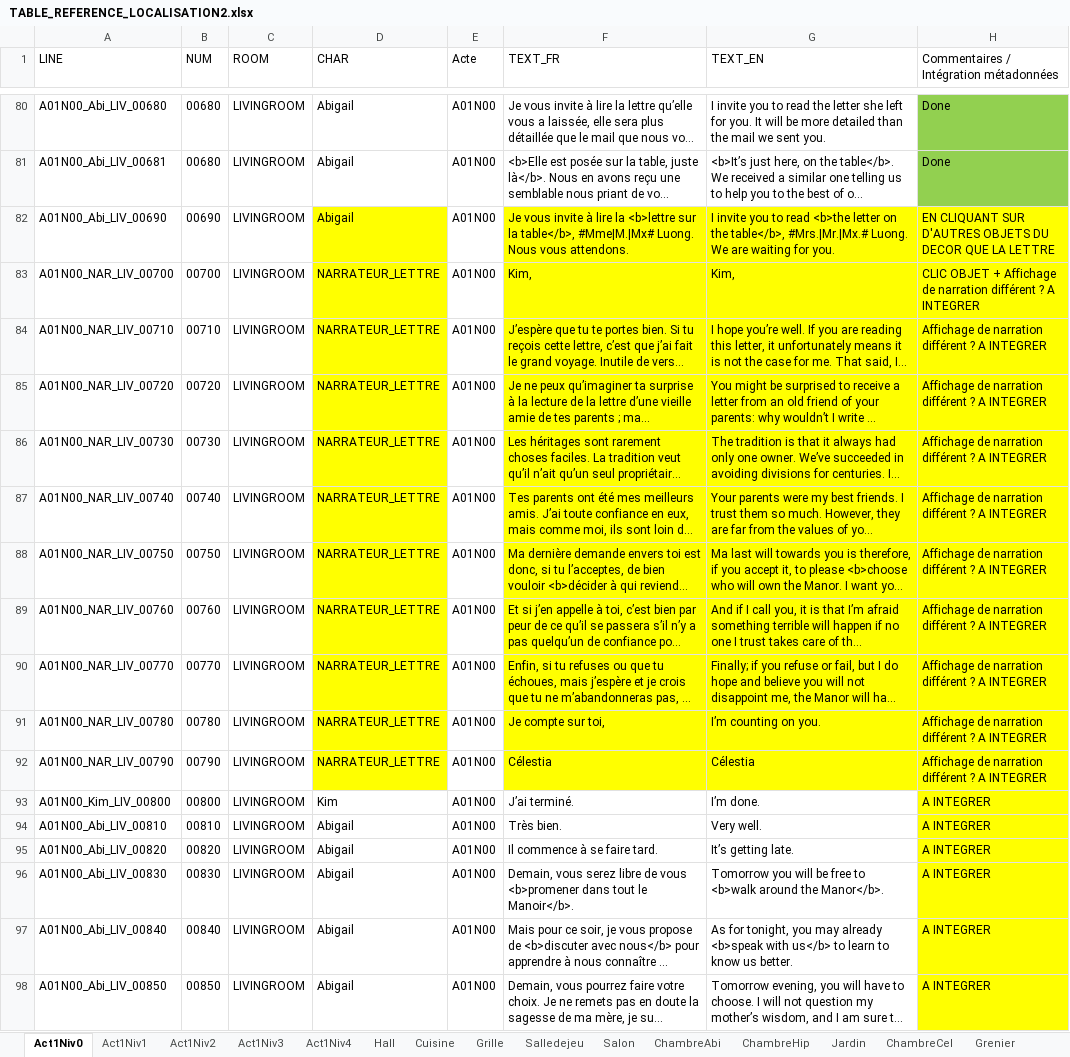
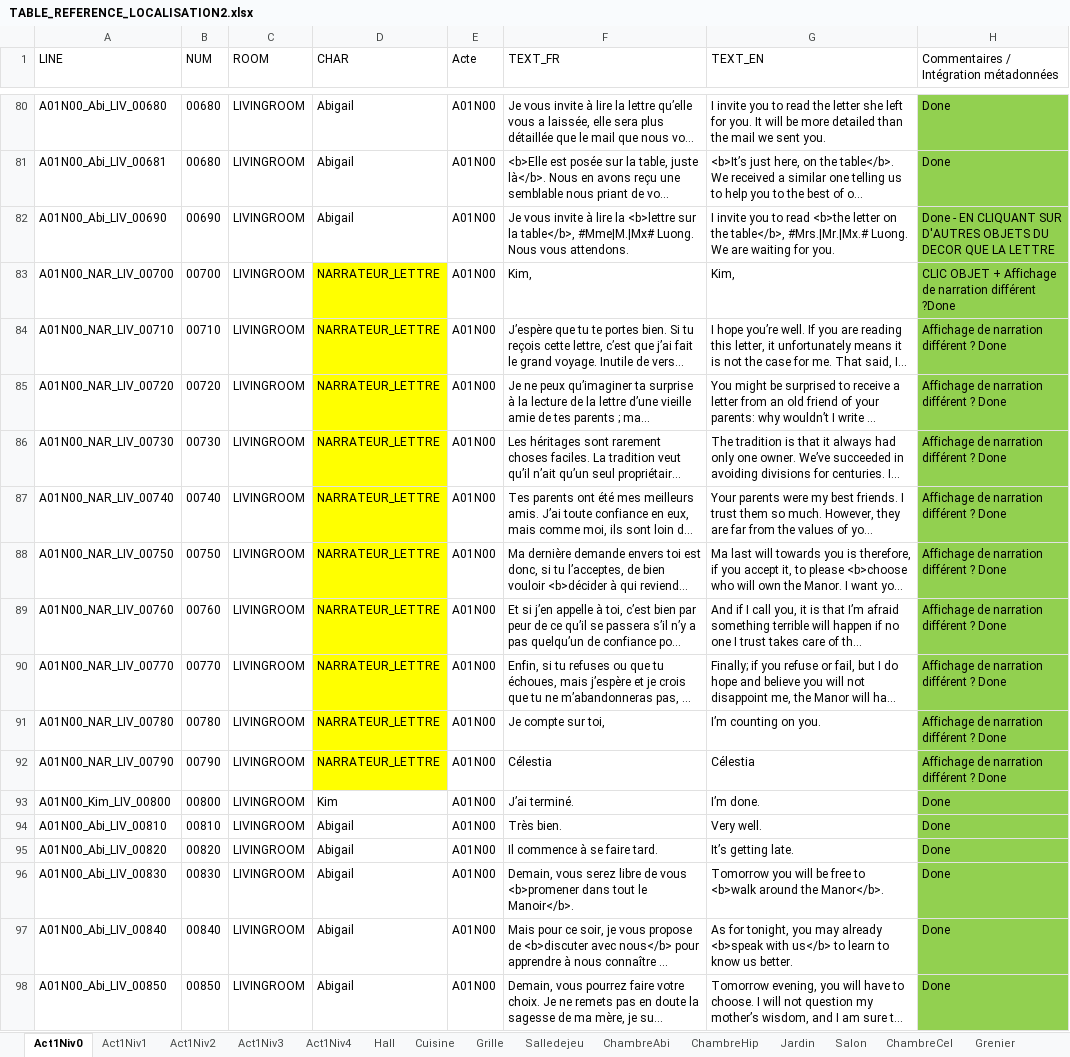
Before and after one commit to Eutrapelie/TheWill, an Excel workbook: Assets/StreamingAssets/TABLE_REFERENCE_LOCALISATION2.xlsx, sheet Act1Niv0, drawn as a sheet; only a part is shown, gaps mark what is left out; long unchanged cells end in …; values as stored, in another font and other column widths than the file's, no borders; the diff names each change by its address in the sheet, - before the commit and + after, or states it on an @@ line.

```diff
--- a/Assets/StreamingAssets/TABLE_REFERENCE_LOCALISATION2.xlsx (sheet Act1Niv0)
+++ b/Assets/StreamingAssets/TABLE_REFERENCE_LOCALISATION2.xlsx (sheet Act1Niv0)
@@ sheet tab order changed: Act1Niv0 | Act1Niv1 | Act1Niv2 | Act1Niv3 | Act1Niv4 | Hall | Cuisine | Grille | Salledejeu | ChambreAbi | ChambreHip | Jardin | Salon | ChambreCel | Grenier @@
-D82 fill: #FFFF00
+D82 fill: none
-F82:G92 fill: #FFFF00
+F82:G92 fill: none
-H82: EN CLIQUANT…
+H82: Done - EN CLIQUANT…
-H82:H98 fill: #FFFF00
+H82:H98 fill: #92D050
-H83: …narration différent ? A INTEGRER
+H83: …narration différent ?Done
-H84:H92: Affichage de narration différent ? A INTEGRER
+H84:H92: Affichage de narration différent ? Done
-H93:H98: A INTEGRER
+H93:H98: Done
```
Also changed, not shown: sheet Jardin, 39 other files.
